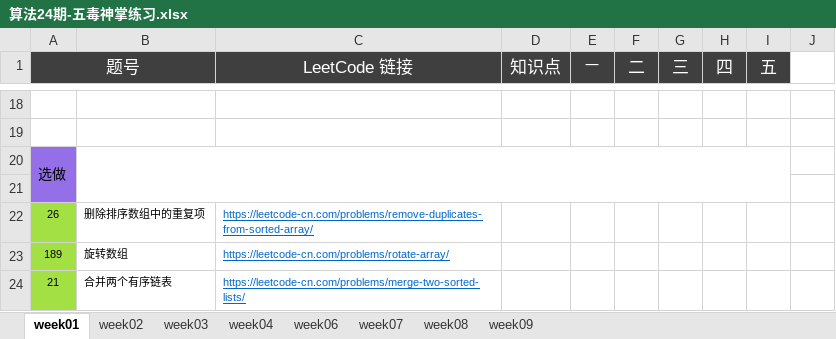
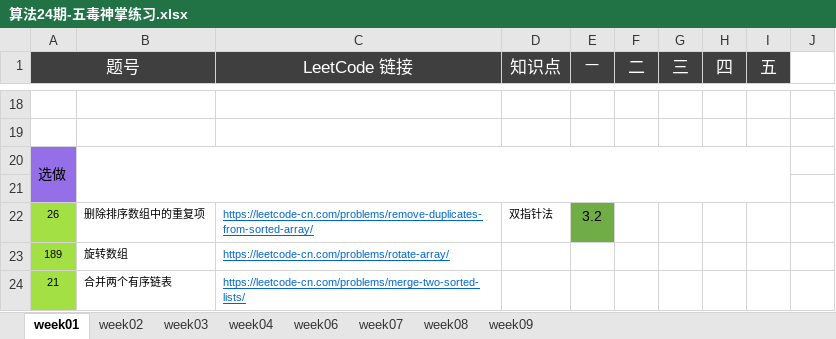
Before and after one commit to Quan-heng/LeetCodeTraining, an Excel workbook: 算法24期-五毒神掌练习.xlsx, sheet week01, drawn as a sheet; only a part is shown, gaps mark what is left out; values as stored, in another font and other column widths than the file's, no borders; charts and pictures not drawn; the diff names each change by its address in the sheet, - before the commit and + after, or states it on an @@ line.

```diff
--- a/算法24期-五毒神掌练习.xlsx (sheet week01)
+++ b/算法24期-五毒神掌练习.xlsx (sheet week01)
-D22 (知识点): (empty)
+D22 (知识点): 双指针法
-E22 (一): (empty)
+E22 (一): 3.2
-E22 fill: none
+E22 fill: #70AD47
```
Also changed, not shown: charts or pictures, 2 other files.
